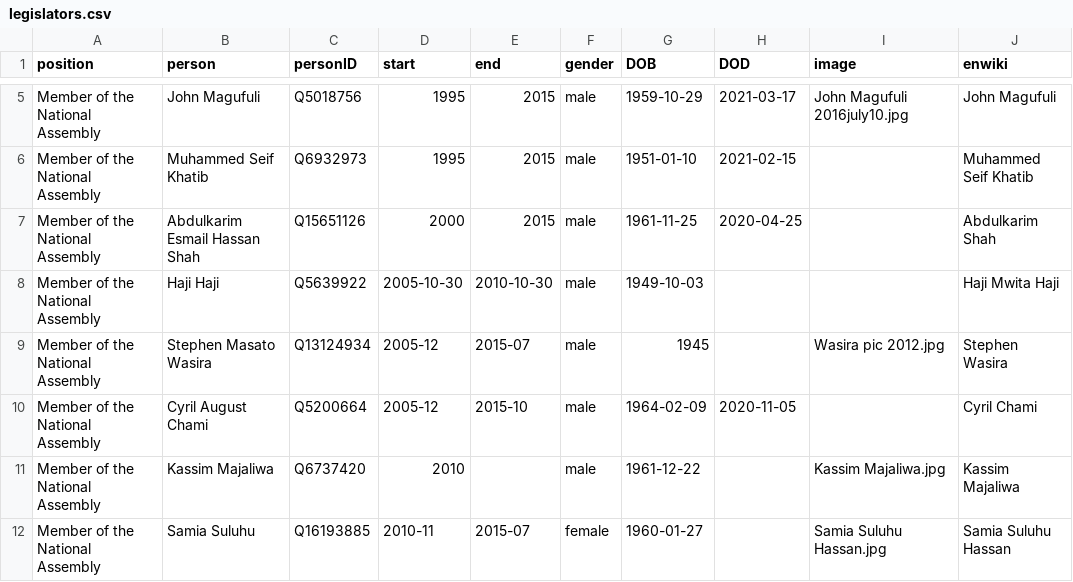
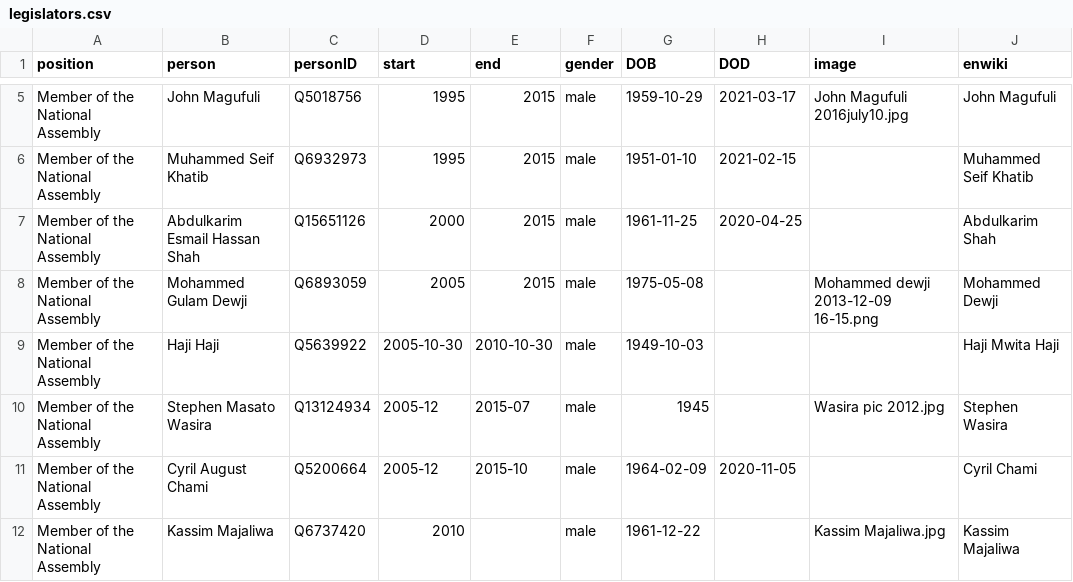
Before and after one commit to every-politician-scrapers/tanzania-ministers, a CSV file: html/legislators.csv, drawn as a sheet; only a part is shown, gaps mark what is left out; the shorter side is filled out with more unchanged rows.

Commit message:
PCB update

```diff
--- a/html/legislators.csv
+++ b/html/legislators.csv
@@ -7,2 +7,3 @@ Member of the National Assembly,Muhammed Seif Khatib,Q6932973,1995,2015,male,195
 Member of the National Assembly,Abdulkarim Esmail Hassan Shah,Q15651126,2000,2015,male,1961-11-25,2020-04-25,,Abdulkarim Shah
+Member of the National Assembly,Mohammed Gulam Dewji,Q6893059,2005,2015,male,1975-05-08,,Mohammed dewji 2013-12-09 16-15.png,Mohammed Dewji
 Member of the National Assembly,Haji Haji,Q5639922,2005-10-30,2010-10-30,male,1949-10-03,,,Haji Mwita Haji
```
